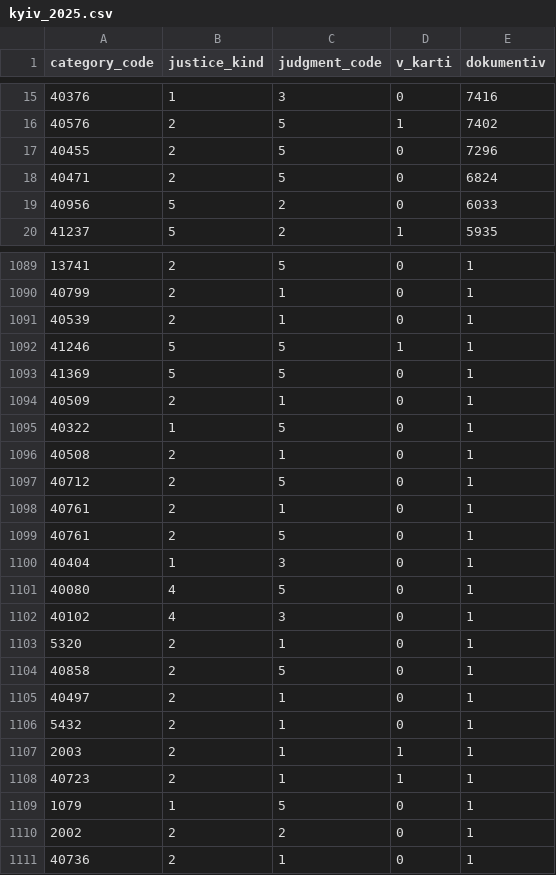
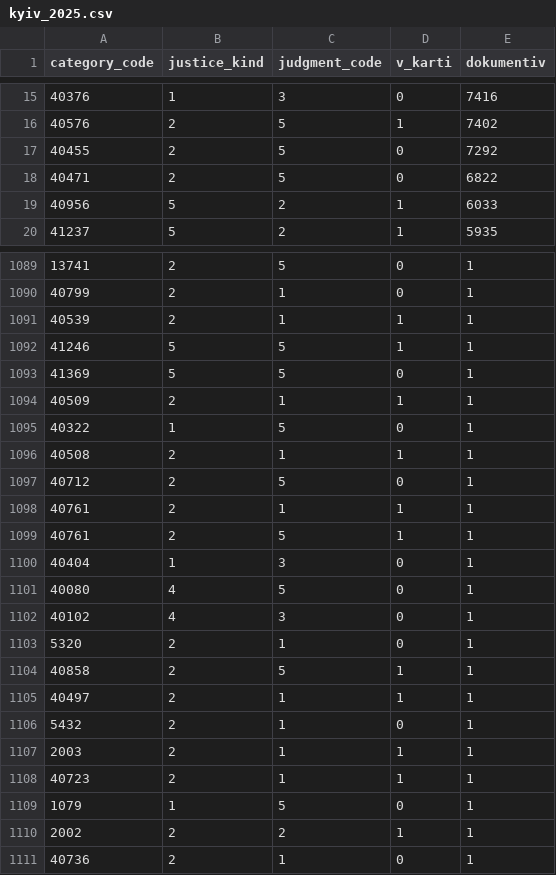
Before and after one commit to Andriithis/karta-kyiv, a CSV file: data/katehorii/kyiv_2025.csv, drawn as a sheet; only a part is shown, gaps mark what is left out; the diff covers the shown part only.

```diff
--- a/data/katehorii/kyiv_2025.csv
+++ b/data/katehorii/kyiv_2025.csv
@@ -16,5 +16,5 @@ category_code	justice_kind	judgment_code	v_karti	dokumentiv
 40576	2	5	1	7402
-40455	2	5	0	7296
-40471	2	5	0	6824
-40956	5	2	0	6033
+40455	2	5	0	7292
+40471	2	5	0	6822
+40956	5	2	1	6033
 41237	5	2	1	5935
@@ -1090,11 +1090,11 @@ category_code	justice_kind	judgment_code	v_karti	dokumentiv
 40799	2	1	0	1
-40539	2	1	0	1
+40539	2	1	1	1
 41246	5	5	1	1
 41369	5	5	0	1
-40509	2	1	0	1
+40509	2	1	1	1
 40322	1	5	0	1
-40508	2	1	0	1
+40508	2	1	1	1
 40712	2	5	0	1
-40761	2	1	0	1
-40761	2	5	0	1
+40761	2	1	1	1
+40761	2	5	1	1
 40404	1	3	0	1
@@ -1103,4 +1103,4 @@ category_code	justice_kind	judgment_code	v_karti	dokumentiv
 5320	2	1	0	1
-40858	2	5	0	1
-40497	2	1	0	1
+40858	2	5	1	1
+40497	2	1	1	1
 5432	2	1	0	1
@@ -1109,3 +1109,3 @@ category_code	justice_kind	judgment_code	v_karti	dokumentiv
 1079	1	5	0	1
-2002	2	2	0	1
+2002	2	2	1	1
 40736	2	1	0	1
```
Also changed, not shown: 2 moved rows and 138 edited cells elsewhere in this file, data/katehorii/kyiv_2026.csv, 9 other files.
